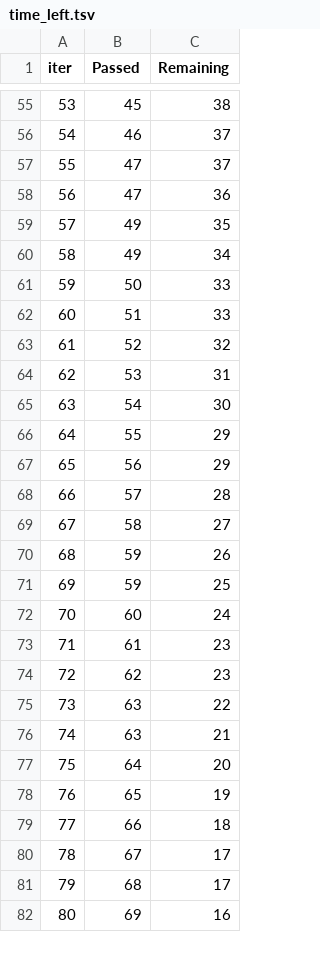
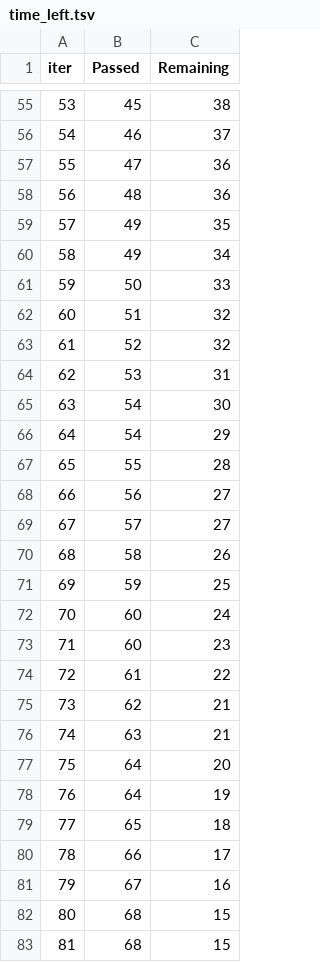
Before and after one commit to Noutsos/End_to_End_ML_Project, a TSV file: catboost_info/time_left.tsv, drawn as a sheet; only a part is shown, gaps mark what is left out; removed rows and columns are numbered as before the commit, all else as after; the diff covers the shown part only; the diff names each change by its address in the sheet, - before the commit and + after, or states it on an @@ line.

```diff
--- a/catboost_info/time_left.tsv
+++ b/catboost_info/time_left.tsv
@@ column A (iter) renumbered between rows 8 and 95 @@
-row 57: 55 | 47 | 37
+row 58: 56 | 48 | 36
-C62 (Remaining): 33
+C62 (Remaining): 32
+row 66: 64 | 54 | 29
-C67 (Remaining): 29
+C67 (Remaining): 28
-C68 (Remaining): 29
+C68 (Remaining): 27
-C69 (Remaining): 28
+C69 (Remaining): 27
-C70 (Remaining): 27
+C70 (Remaining): 26
-row 70: 68 | 59 | 26
+row 73: 71 | 60 | 23
-C74 (Remaining): 23
+C74 (Remaining): 22
-C75 (Remaining): 23
+C75 (Remaining): 21
-row 75: 73 | 63 | 22
+row 78: 76 | 64 | 19
-C79 (Remaining): 19
+C79 (Remaining): 18
-C80 (Remaining): 18
+C80 (Remaining): 17
-C81 (Remaining): 17
+C81 (Remaining): 16
-C82 (Remaining): 17
+C82 (Remaining): 15
-row 82: 80 | 69 | 16
+row 83: 81 | 68 | 15
```
Also changed, not shown: 8 added rows, 9 removed rows and 41 edited cells elsewhere in this file, 10 other files.
